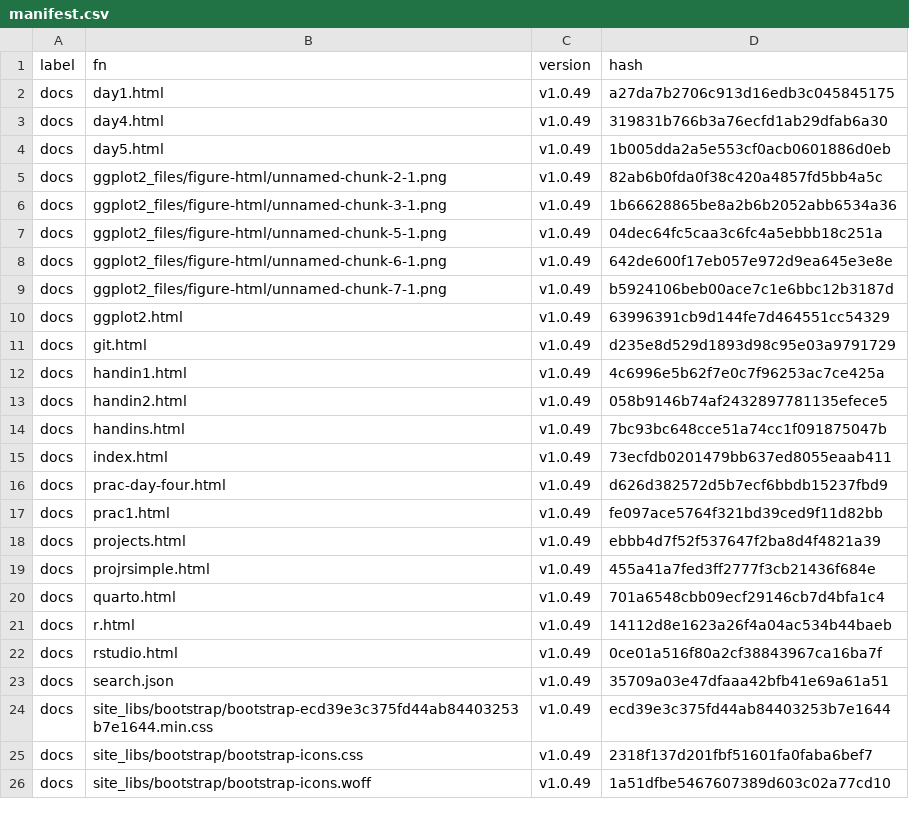
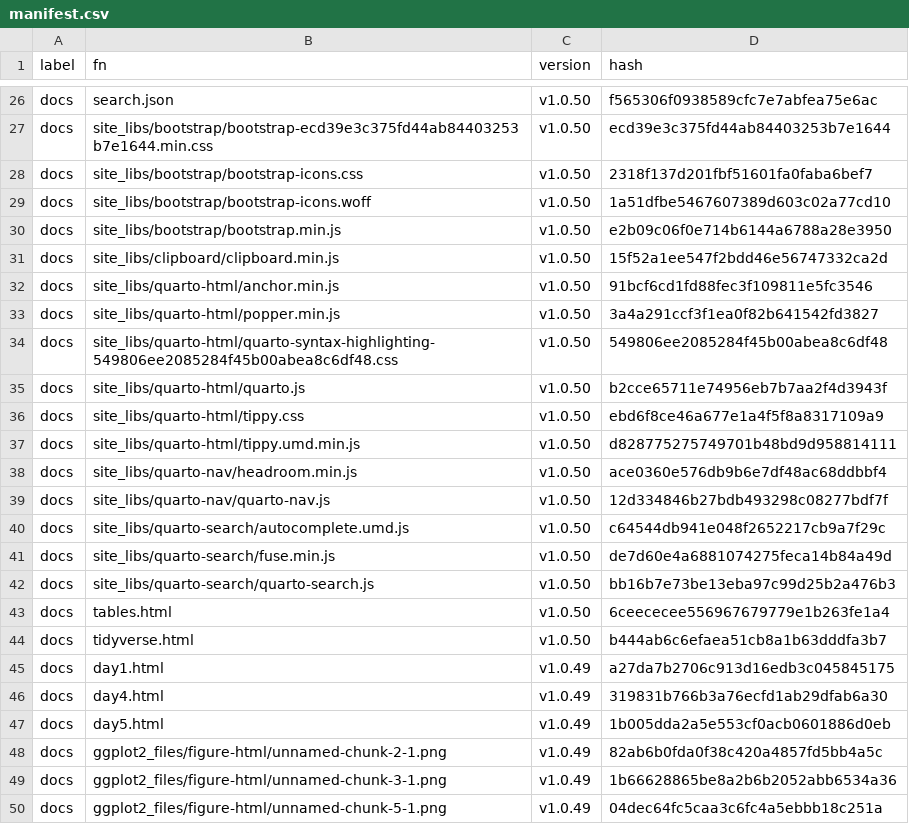
Before and after one commit to MiguelRodo/Slides25HonsStatsComp, a CSV file: manifest.csv, drawn as a sheet; only a part is shown, gaps mark what is left out; the shorter side is filled out with more unchanged rows; the diff covers the shown part only.

```diff
--- a/manifest.csv
+++ b/manifest.csv
@@ -2 +26,20 @@
+"docs","search.json","v1.0.50","f565306f0938589cfc7e7abfea75e6ac"
+"docs","site_libs/bootstrap/bootstrap-ecd39e3c375fd44ab84403253b7e1644.min.css","v1.0.50","ecd39e3c375fd44ab84403253b7e1644"
+"docs","site_libs/bootstrap/bootstrap-icons.css","v1.0.50","2318f137d201fbf51601fa0faba6bef7"
+"docs","site_libs/bootstrap/bootstrap-icons.woff","v1.0.50","1a51dfbe5467607389d603c02a77cd10"
+"docs","site_libs/bootstrap/bootstrap.min.js","v1.0.50","e2b09c06f0e714b6144a6788a28e3950"
+"docs","site_libs/clipboard/clipboard.min.js","v1.0.50","15f52a1ee547f2bdd46e56747332ca2d"
+"docs","site_libs/quarto-html/anchor.min.js","v1.0.50","91bcf6cd1fd88fec3f109811e5fc3546"
+"docs","site_libs/quarto-html/popper.min.js","v1.0.50","3a4a291ccf3f1ea0f82b641542fd3827"
+"docs","site_libs/quarto-html/quarto-syntax-highlighting-549806ee2085284f45b00abea8c6df48.css","v1.0.50","549806ee2085284f45b00abea8c6df48"
+"docs","site_libs/quarto-html/quarto.js","v1.0.50","b2cce65711e74956eb7b7aa2f4d3943f"
+"docs","site_libs/quarto-html/tippy.css","v1.0.50","ebd6f8ce46a677e1a4f5f8a8317109a9"
+"docs","site_libs/quarto-html/tippy.umd.min.js","v1.0.50","d828775275749701b48bd9d958814111"
+"docs","site_libs/quarto-nav/headroom.min.js","v1.0.50","ace0360e576db9b6e7df48ac68ddbbf4"
+"docs","site_libs/quarto-nav/quarto-nav.js","v1.0.50","12d334846b27bdb493298c08277bdf7f"
+"docs","site_libs/quarto-search/autocomplete.umd.js","v1.0.50","c64544db941e048f2652217cb9a7f29c"
+"docs","site_libs/quarto-search/fuse.min.js","v1.0.50","de7d60e4a6881074275feca14b84a49d"
+"docs","site_libs/quarto-search/quarto-search.js","v1.0.50","bb16b7e73be13eba97c99d25b2a476b3"
+"docs","tables.html","v1.0.50","6ceececee556967679779e1b263fe1a4"
+"docs","tidyverse.html","v1.0.50","b444ab6c6efaea51cb8a1b63dddfa3b7"
 "docs","day1.html","v1.0.49","a27da7b2706c913d16edb3c045845175"
```
Also changed, not shown: 24 added rows elsewhere in this file, 13 other files.
